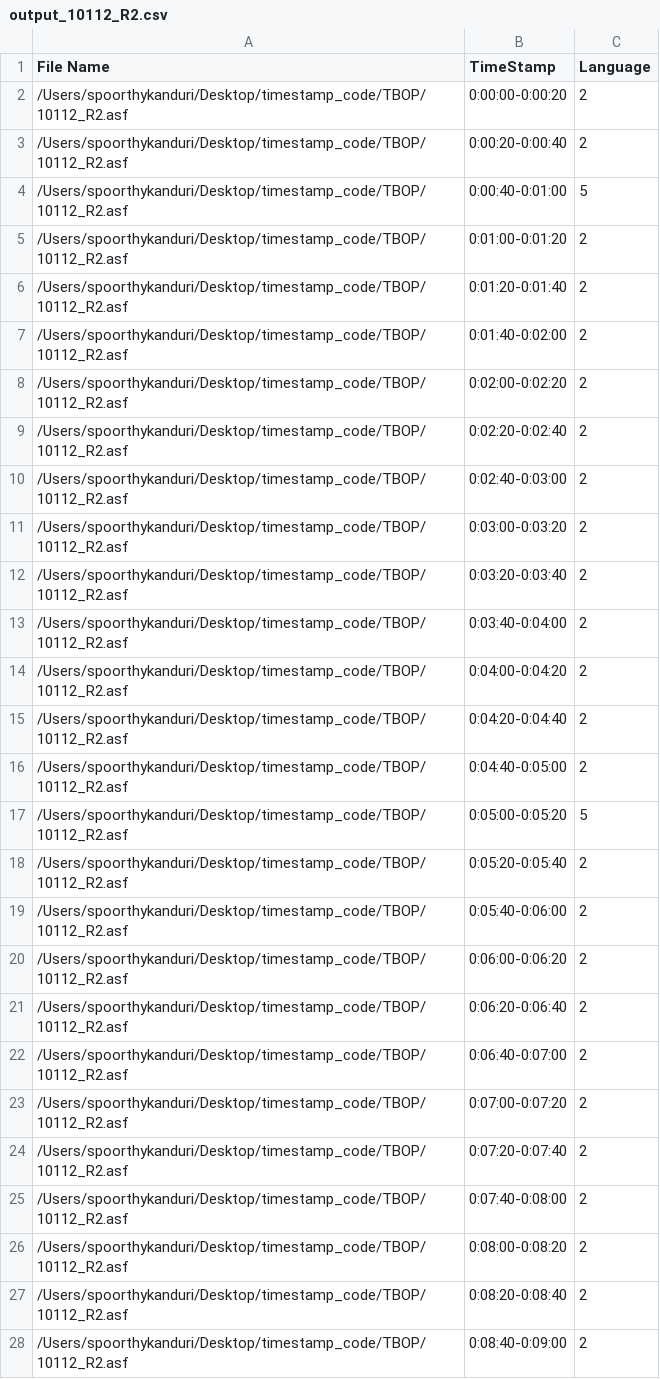
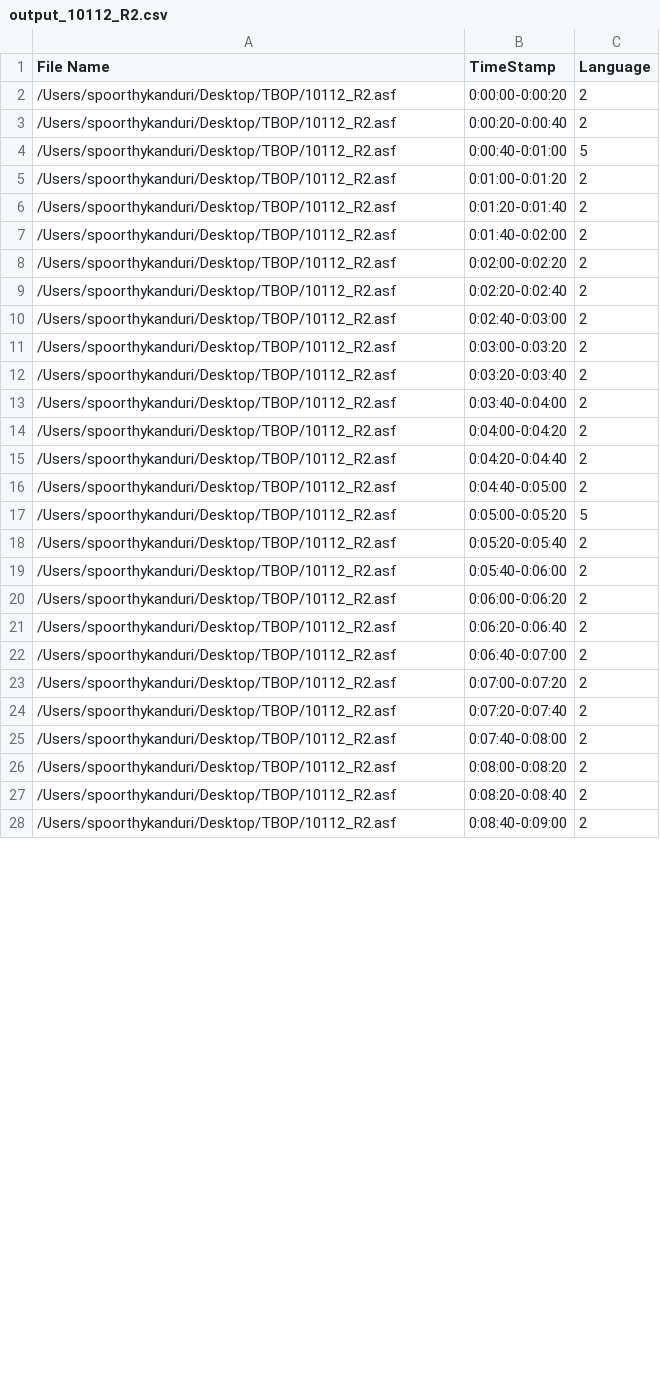
Before and after one commit to rjagiasi/TBOP, a CSV file: Data/Output/output_10112_R2.csv, drawn as a sheet; only a part is shown; the diff covers the shown part only.

```diff
--- a/Data/Output/output_10112_R2.csv
+++ b/Data/Output/output_10112_R2.csv
@@ -1,28 +1,28 @@
 "File Name","TimeStamp","Language"
-"/Users/spoorthykanduri/Desktop/timestamp_code/TBOP/10112_R2.asf","0:00:00-0:00:20","2"
-"/Users/spoorthykanduri/Desktop/timestamp_code/TBOP/10112_R2.asf","0:00:20-0:00:40","2"
-"/Users/spoorthykanduri/Desktop/timestamp_code/TBOP/10112_R2.asf","0:00:40-0:01:00","5"
-"/Users/spoorthykanduri/Desktop/timestamp_code/TBOP/10112_R2.asf","0:01:00-0:01:20","2"
-"/Users/spoorthykanduri/Desktop/timestamp_code/TBOP/10112_R2.asf","0:01:20-0:01:40","2"
-"/Users/spoorthykanduri/Desktop/timestamp_code/TBOP/10112_R2.asf","0:01:40-0:02:00","2"
-"/Users/spoorthykanduri/Desktop/timestamp_code/TBOP/10112_R2.asf","0:02:00-0:02:20","2"
-"/Users/spoorthykanduri/Desktop/timestamp_code/TBOP/10112_R2.asf","0:02:20-0:02:40","2"
-"/Users/spoorthykanduri/Desktop/timestamp_code/TBOP/10112_R2.asf","0:02:40-0:03:00","2"
-"/Users/spoorthykanduri/Desktop/timestamp_code/TBOP/10112_R2.asf","0:03:00-0:03:20","2"
-"/Users/spoorthykanduri/Desktop/timestamp_code/TBOP/10112_R2.asf","0:03:20-0:03:40","2"
-"/Users/spoorthykanduri/Desktop/timestamp_code/TBOP/10112_R2.asf","0:03:40-0:04:00","2"
-"/Users/spoorthykanduri/Desktop/timestamp_code/TBOP/10112_R2.asf","0:04:00-0:04:20","2"
-"/Users/spoorthykanduri/Desktop/timestamp_code/TBOP/10112_R2.asf","0:04:20-0:04:40","2"
-"/Users/spoorthykanduri/Desktop/timestamp_code/TBOP/10112_R2.asf","0:04:40-0:05:00","2"
-"/Users/spoorthykanduri/Desktop/timestamp_code/TBOP/10112_R2.asf","0:05:00-0:05:20","5"
-"/Users/spoorthykanduri/Desktop/timestamp_code/TBOP/10112_R2.asf","0:05:20-0:05:40","2"
-"/Users/spoorthykanduri/Desktop/timestamp_code/TBOP/10112_R2.asf","0:05:40-0:06:00","2"
-"/Users/spoorthykanduri/Desktop/timestamp_code/TBOP/10112_R2.asf","0:06:00-0:06:20","2"
-"/Users/spoorthykanduri/Desktop/timestamp_code/TBOP/10112_R2.asf","0:06:20-0:06:40","2"
-"/Users/spoorthykanduri/Desktop/timestamp_code/TBOP/10112_R2.asf","0:06:40-0:07:00","2"
-"/Users/spoorthykanduri/Desktop/timestamp_code/TBOP/10112_R2.asf","0:07:00-0:07:20","2"
-"/Users/spoorthykanduri/Desktop/timestamp_code/TBOP/10112_R2.asf","0:07:20-0:07:40","2"
-"/Users/spoorthykanduri/Desktop/timestamp_code/TBOP/10112_R2.asf","0:07:40-0:08:00","2"
-"/Users/spoorthykanduri/Desktop/timestamp_code/TBOP/10112_R2.asf","0:08:00-0:08:20","2"
-"/Users/spoorthykanduri/Desktop/timestamp_code/TBOP/10112_R2.asf","0:08:20-0:08:40","2"
-"/Users/spoorthykanduri/Desktop/timestamp_code/TBOP/10112_R2.asf","0:08:40-0:09:00","2"
+"/Users/spoorthykanduri/Desktop/TBOP/10112_R2.asf","0:00:00-0:00:20","2"
+"/Users/spoorthykanduri/Desktop/TBOP/10112_R2.asf","0:00:20-0:00:40","2"
+"/Users/spoorthykanduri/Desktop/TBOP/10112_R2.asf","0:00:40-0:01:00","5"
+"/Users/spoorthykanduri/Desktop/TBOP/10112_R2.asf","0:01:00-0:01:20","2"
+"/Users/spoorthykanduri/Desktop/TBOP/10112_R2.asf","0:01:20-0:01:40","2"
+"/Users/spoorthykanduri/Desktop/TBOP/10112_R2.asf","0:01:40-0:02:00","2"
+"/Users/spoorthykanduri/Desktop/TBOP/10112_R2.asf","0:02:00-0:02:20","2"
+"/Users/spoorthykanduri/Desktop/TBOP/10112_R2.asf","0:02:20-0:02:40","2"
+"/Users/spoorthykanduri/Desktop/TBOP/10112_R2.asf","0:02:40-0:03:00","2"
+"/Users/spoorthykanduri/Desktop/TBOP/10112_R2.asf","0:03:00-0:03:20","2"
+"/Users/spoorthykanduri/Desktop/TBOP/10112_R2.asf","0:03:20-0:03:40","2"
+"/Users/spoorthykanduri/Desktop/TBOP/10112_R2.asf","0:03:40-0:04:00","2"
+"/Users/spoorthykanduri/Desktop/TBOP/10112_R2.asf","0:04:00-0:04:20","2"
+"/Users/spoorthykanduri/Desktop/TBOP/10112_R2.asf","0:04:20-0:04:40","2"
+"/Users/spoorthykanduri/Desktop/TBOP/10112_R2.asf","0:04:40-0:05:00","2"
+"/Users/spoorthykanduri/Desktop/TBOP/10112_R2.asf","0:05:00-0:05:20","5"
+"/Users/spoorthykanduri/Desktop/TBOP/10112_R2.asf","0:05:20-0:05:40","2"
+"/Users/spoorthykanduri/Desktop/TBOP/10112_R2.asf","0:05:40-0:06:00","2"
+"/Users/spoorthykanduri/Desktop/TBOP/10112_R2.asf","0:06:00-0:06:20","2"
+"/Users/spoorthykanduri/Desktop/TBOP/10112_R2.asf","0:06:20-0:06:40","2"
+"/Users/spoorthykanduri/Desktop/TBOP/10112_R2.asf","0:06:40-0:07:00","2"
+"/Users/spoorthykanduri/Desktop/TBOP/10112_R2.asf","0:07:00-0:07:20","2"
+"/Users/spoorthykanduri/Desktop/TBOP/10112_R2.asf","0:07:20-0:07:40","2"
+"/Users/spoorthykanduri/Desktop/TBOP/10112_R2.asf","0:07:40-0:08:00","2"
+"/Users/spoorthykanduri/Desktop/TBOP/10112_R2.asf","0:08:00-0:08:20","2"
+"/Users/spoorthykanduri/Desktop/TBOP/10112_R2.asf","0:08:20-0:08:40","2"
+"/Users/spoorthykanduri/Desktop/TBOP/10112_R2.asf","0:08:40-0:09:00","2"
```
Also changed, not shown: 121 edited cells elsewhere in this file, Data/Output/output_10812_R3.csv, Data/Output/output_40631_R1.csv, 13 other files.
